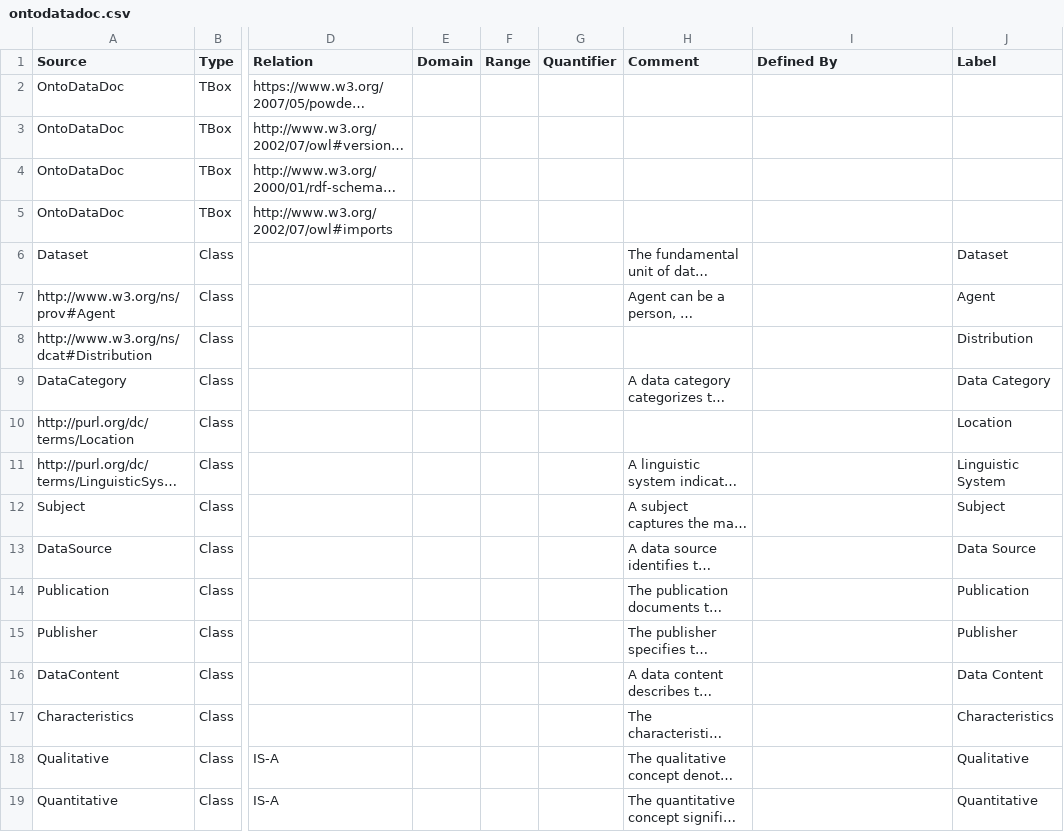
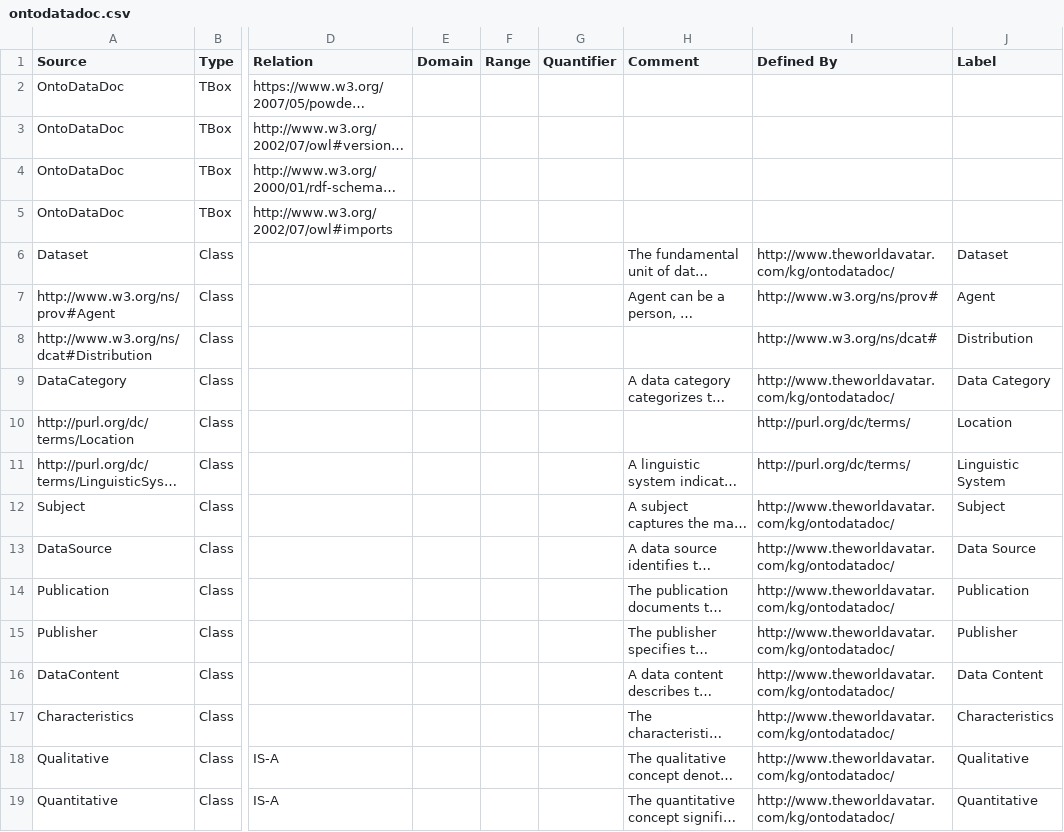
Before and after one commit to TheWorldAvatar/ontology, a CSV file: JPS_Ontology/ontology/ontodatadoc/ontodatadoc.csv, drawn as a sheet; only a part is shown, gaps mark what is left out; long unchanged cells end in …; the diff covers the shown part only; the diff names each change by its address in the sheet, - before the commit and + after, or states it on an @@ line.

Commit message:
Update ontodatadoc.csv

```diff
--- a/JPS_Ontology/ontology/ontodatadoc/ontodatadoc.csv
+++ b/JPS_Ontology/ontology/ontodatadoc/ontodatadoc.csv
-I6 (Defined By): (empty)
+I6 (Defined By): http://www.theworldavatar.com/kg/ontodatadoc/
-I7 (Defined By): (empty)
+I7 (Defined By): http://www.w3.org/ns/prov#
-I8 (Defined By): (empty)
+I8 (Defined By): http://www.w3.org/ns/dcat#
-I9 (Defined By): (empty)
+I9 (Defined By): http://www.theworldavatar.com/kg/ontodatadoc/
-I10:I11 (Defined By): (empty)
+I10:I11 (Defined By): http://purl.org/dc/terms/
-I12:I19 (Defined By): (empty)
+I12:I19 (Defined By): http://www.theworldavatar.com/kg/ontodatadoc/
```
Also changed, not shown: 82 edited cells elsewhere in this file.
